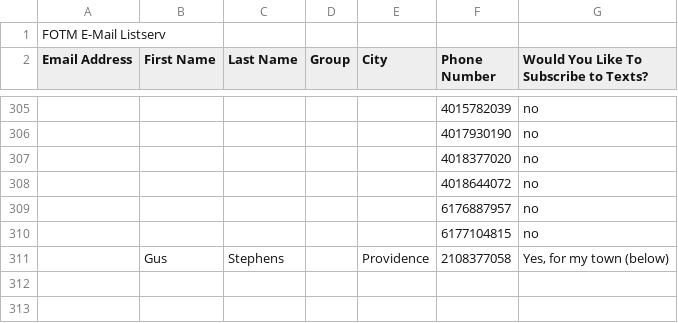
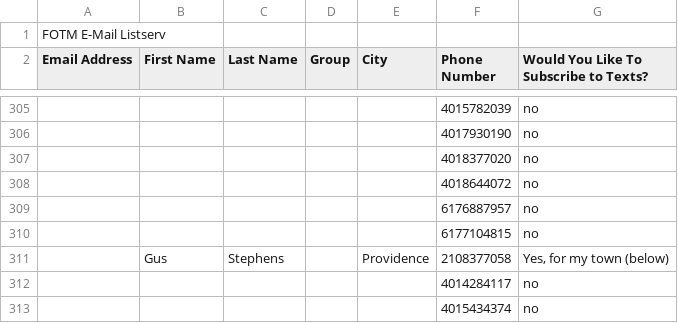
Before and after one commit to TextUp/textup-scripts, a CSV file: v1-rhody-spreadsheet/data.csv, drawn as a sheet; only a part is shown, gaps mark what is left out; the diff names each change by its address in the sheet, - before the commit and + after, or states it on an @@ line.

```diff
--- a/v1-rhody-spreadsheet/data.csv
+++ b/v1-rhody-spreadsheet/data.csv
+row 312:  |  |  |  |  | 4014284117 | no
+row 313:  |  |  |  |  | 4015434374 | no
```
Also changed, not shown: 1 other file.
